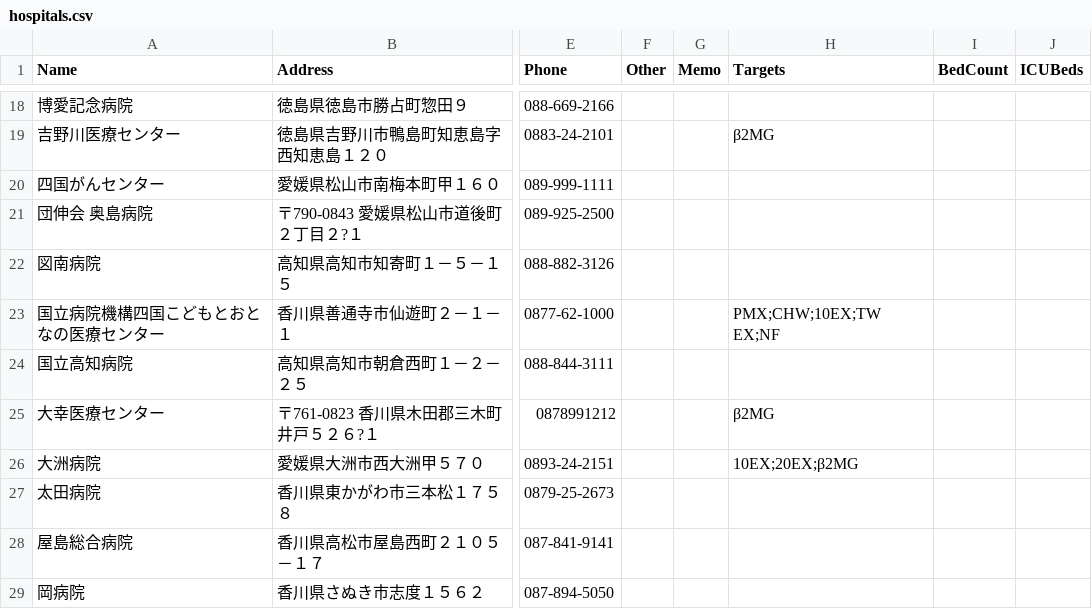
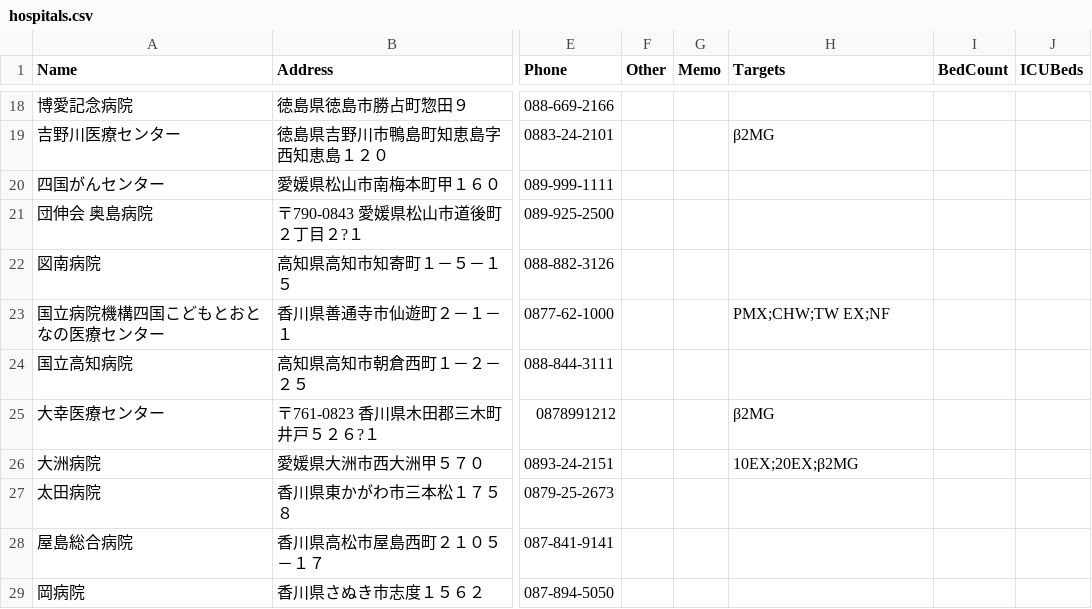
Before and after one commit to namishi9999-dot/hospital-manager, a CSV file: hospitals.csv, drawn as a sheet; only a part is shown, gaps mark what is left out; the diff names each change by its address in the sheet, - before the commit and + after, or states it on an @@ line.

Commit message:
Update hospitals.csv

```diff
--- a/hospitals.csv
+++ b/hospitals.csv
-H23 (Targets): PMX;CHW;10EX;TW EX;NF
+H23 (Targets): PMX;CHW;TW EX;NF
```
